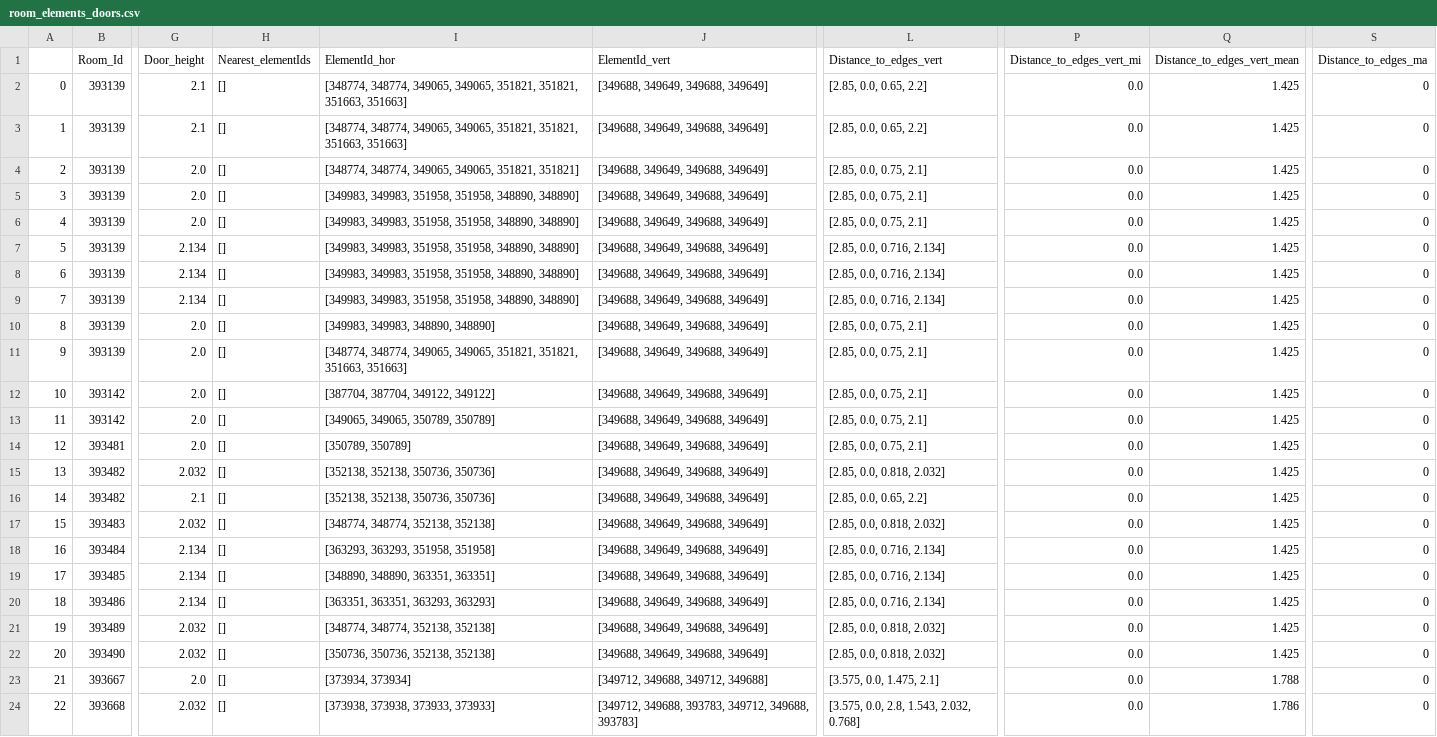
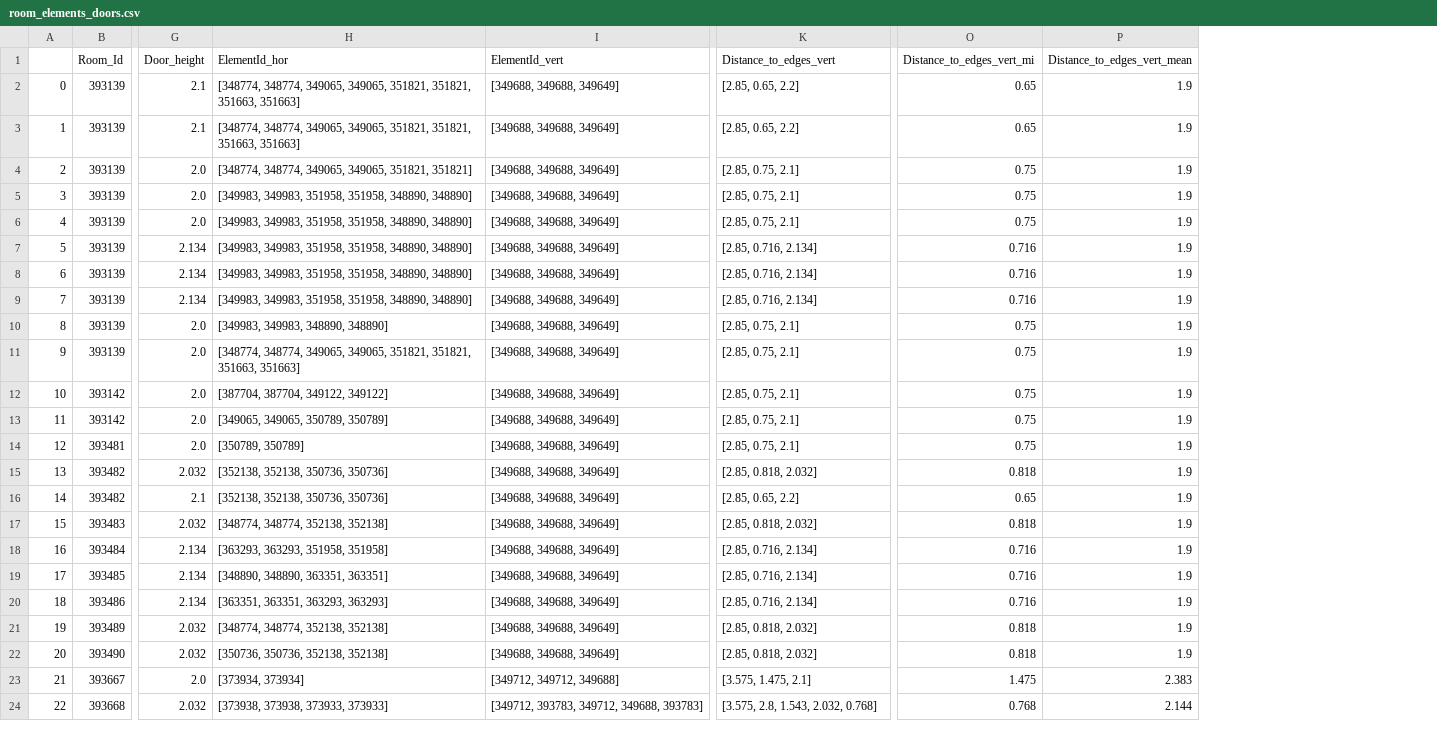
Before and after one commit to ehtick/Revit-super-constraints, a CSV file: data/tables/room_elements_doors.csv, drawn as a sheet; only a part is shown, gaps mark what is left out; removed rows and columns are numbered as before the commit, all else as after; the diff covers the shown part only; the diff names each change by its address in the sheet, - before the commit and + after, or states it on an @@ line.

```diff
--- a/data/tables/room_elements_doors.csv
+++ b/data/tables/room_elements_doors.csv
-column H (Nearest_elementIds), rows 2-24: all []
-column S (Distance_to_edges_ma), rows 2-24: all 0
-I2:I22 (ElementId_vert): [349688, 349649, 349688, 349649]
+I2:I22 (ElementId_vert): [349688, 349688, 349649]
-K2:K3 (Distance_to_edges_vert): [2.85, 0.0, 0.65, 2.2]
+K2:K3 (Distance_to_edges_vert): [2.85, 0.65, 2.2]
-O2:O3 (Distance_to_edges_vert_mi): 0.0
+O2:O3 (Distance_to_edges_vert_mi): 0.65
-P2:P22 (Distance_to_edges_vert_mean): 1.425
+P2:P22 (Distance_to_edges_vert_mean): 1.9
-K4:K6 (Distance_to_edges_vert): [2.85, 0.0, 0.75, 2.1]
+K4:K6 (Distance_to_edges_vert): [2.85, 0.75, 2.1]
-O4:O6 (Distance_to_edges_vert_mi): 0.0
+O4:O6 (Distance_to_edges_vert_mi): 0.75
-K7:K9 (Distance_to_edges_vert): [2.85, 0.0, 0.716, 2.134]
+K7:K9 (Distance_to_edges_vert): [2.85, 0.716, 2.134]
-O7:O9 (Distance_to_edges_vert_mi): 0.0
+O7:O9 (Distance_to_edges_vert_mi): 0.716
-K10:K14 (Distance_to_edges_vert): [2.85, 0.0, 0.75, 2.1]
+K10:K14 (Distance_to_edges_vert): [2.85, 0.75, 2.1]
-O10:O14 (Distance_to_edges_vert_mi): 0.0
+O10:O14 (Distance_to_edges_vert_mi): 0.75
-K15 (Distance_to_edges_vert): [2.85, 0.0, 0.818, 2.032]
+K15 (Distance_to_edges_vert): [2.85, 0.818, 2.032]
-O15 (Distance_to_edges_vert_mi): 0.0
+O15 (Distance_to_edges_vert_mi): 0.818
-K16 (Distance_to_edges_vert): [2.85, 0.0, 0.65, 2.2]
+K16 (Distance_to_edges_vert): [2.85, 0.65, 2.2]
-O16 (Distance_to_edges_vert_mi): 0.0
+O16 (Distance_to_edges_vert_mi): 0.65
-K17 (Distance_to_edges_vert): [2.85, 0.0, 0.818, 2.032]
+K17 (Distance_to_edges_vert): [2.85, 0.818, 2.032]
-O17 (Distance_to_edges_vert_mi): 0.0
+O17 (Distance_to_edges_vert_mi): 0.818
-K18:K20 (Distance_to_edges_vert): [2.85, 0.0, 0.716, 2.134]
+K18:K20 (Distance_to_edges_vert): [2.85, 0.716, 2.134]
-O18:O20 (Distance_to_edges_vert_mi): 0.0
+O18:O20 (Distance_to_edges_vert_mi): 0.716
-K21:K22 (Distance_to_edges_vert): [2.85, 0.0, 0.818, 2.032]
+K21:K22 (Distance_to_edges_vert): [2.85, 0.818, 2.032]
-O21:O22 (Distance_to_edges_vert_mi): 0.0
+O21:O22 (Distance_to_edges_vert_mi): 0.818
-I23 (ElementId_vert): [349712, 349688, 349712, 349688]
+I23 (ElementId_vert): [349712, 349712, 349688]
-K23 (Distance_to_edges_vert): [3.575, 0.0, 1.475, 2.1]
+K23 (Distance_to_edges_vert): [3.575, 1.475, 2.1]
-O23 (Distance_to_edges_vert_mi): 0.0
+O23 (Distance_to_edges_vert_mi): 1.475
-P23 (Distance_to_edges_vert_mean): 1.788
+P23 (Distance_to_edges_vert_mean): 2.383
-I24 (ElementId_vert): [349712, 349688, 393783, 349712, 349688, 393783]
+I24 (ElementId_vert): [349712, 393783, 349712, 349688, 393783]
-K24 (Distance_to_edges_vert): [3.575, 0.0, 2.8, 1.543, 2.032, 0.768]
+K24 (Distance_to_edges_vert): [3.575, 2.8, 1.543, 2.032, 0.768]
-O24 (Distance_to_edges_vert_mi): 0.0
+O24 (Distance_to_edges_vert_mi): 0.768
-P24 (Distance_to_edges_vert_mean): 1.786
+P24 (Distance_to_edges_vert_mean): 2.144
```
Also changed, not shown: 64 edited cells elsewhere in this file, data/tables/doors_report_category.csv, data/tables/doors_report_family.csv, 16 other files.
